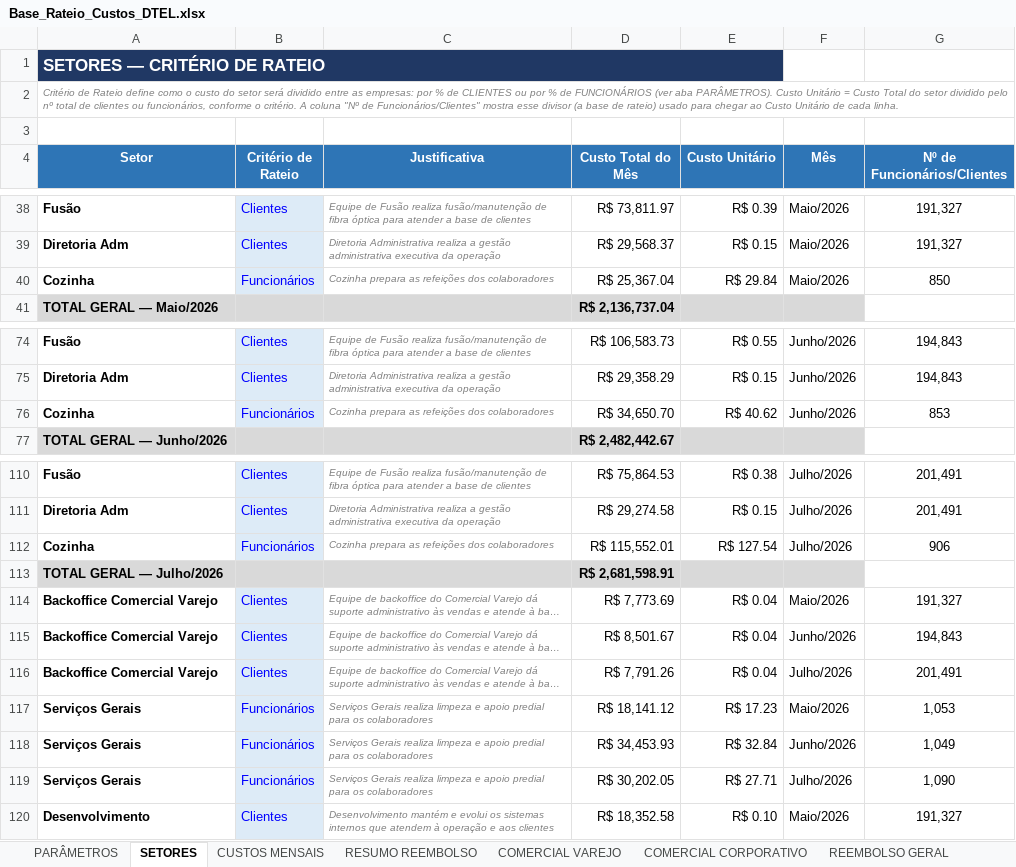
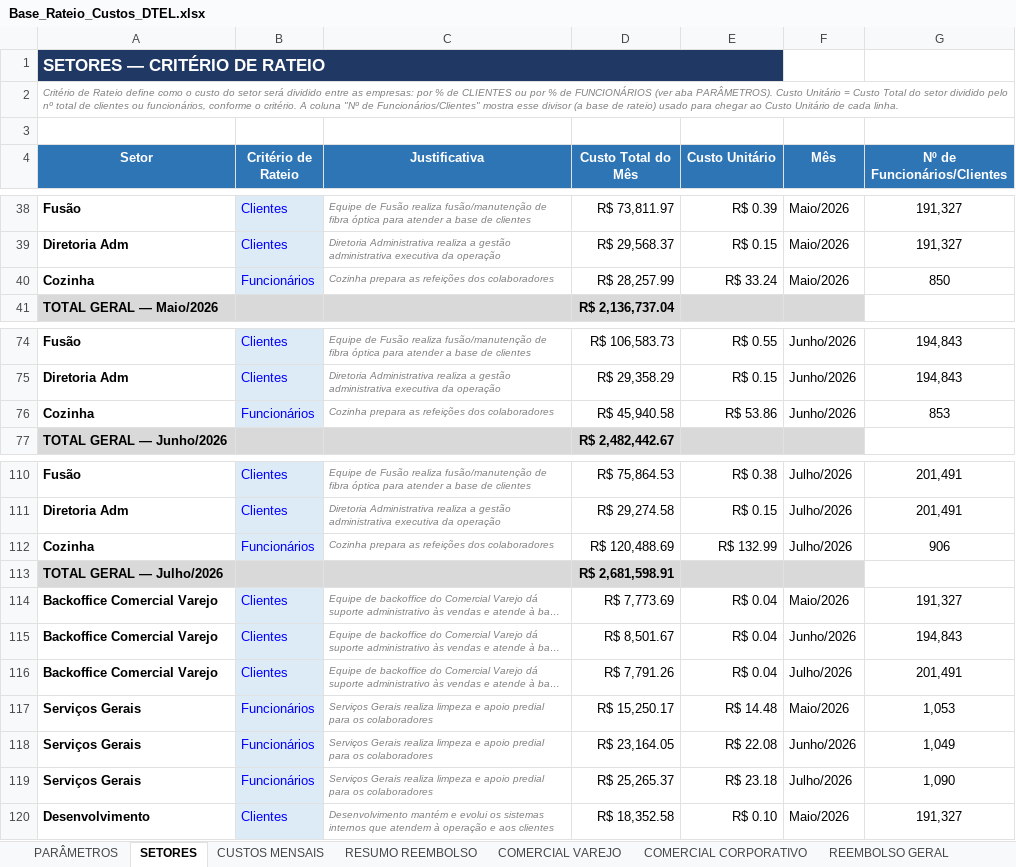
Before and after one commit to Deboradtelelecom/Base-dos-setores, an Excel workbook: dados-mensais/Base_Rateio_Custos_DTEL.xlsx, sheet SETORES, drawn as a sheet; only a part is shown, gaps mark what is left out; long unchanged cells end in …; values as stored, in another font and other column widths than the file's, no borders; the diff names each change by its address in the sheet, - before the commit and + after, or states it on an @@ line.

```diff
--- a/dados-mensais/Base_Rateio_Custos_DTEL.xlsx (sheet SETORES)
+++ b/dados-mensais/Base_Rateio_Custos_DTEL.xlsx (sheet SETORES)
-D40 (Custo Total do Mês): R$ 25,367.04
+D40 (Custo Total do Mês): R$ 28,257.99
-E40 (Custo Unitário): R$ 29.84
+E40 (Custo Unitário): R$ 33.24
-D76 (Custo Total do Mês): R$ 34,650.70
+D76 (Custo Total do Mês): R$ 45,940.58
-E76 (Custo Unitário): R$ 40.62
+E76 (Custo Unitário): R$ 53.86
-D112 (Custo Total do Mês): R$ 115,552.01
+D112 (Custo Total do Mês): R$ 120,488.69
-E112 (Custo Unitário): R$ 127.54
+E112 (Custo Unitário): R$ 132.99
-D117 (Custo Total do Mês): R$ 18,141.12
+D117 (Custo Total do Mês): R$ 15,250.17
-E117 (Custo Unitário): R$ 17.23
+E117 (Custo Unitário): R$ 14.48
-D118 (Custo Total do Mês): R$ 34,453.93
+D118 (Custo Total do Mês): R$ 23,164.05
-E118 (Custo Unitário): R$ 32.84
+E118 (Custo Unitário): R$ 22.08
-D119 (Custo Total do Mês): R$ 30,202.05
+D119 (Custo Total do Mês): R$ 25,265.37
-E119 (Custo Unitário): R$ 27.71
+E119 (Custo Unitário): R$ 23.18
```
Also changed, not shown: sheet RESUMO REEMBOLSO, sheet PARÂMETROS, hidden cells, 1 other file.
